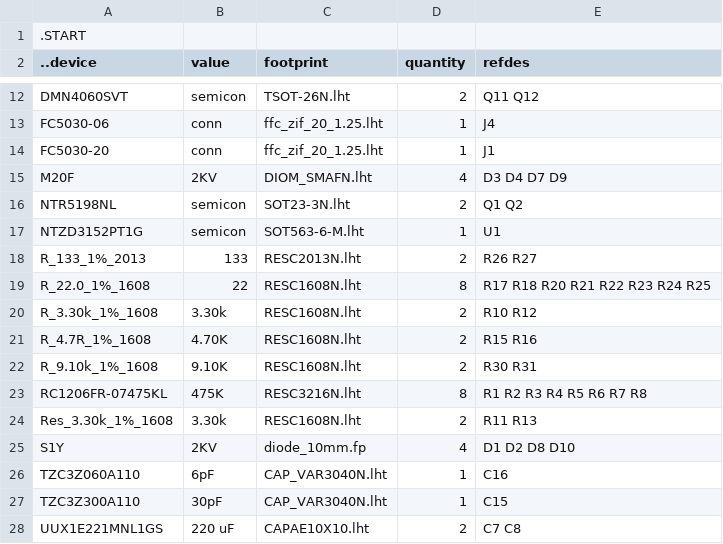
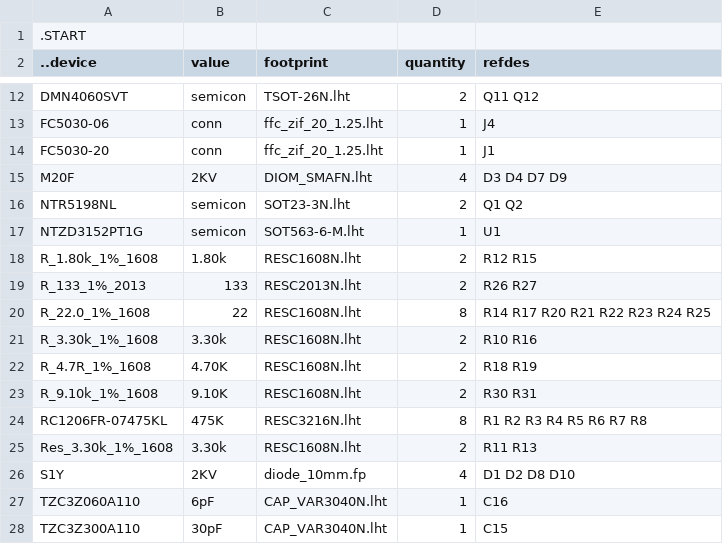
Before and after one commit to kanzure/culture_shock, a TSV file: hardware_schematics_layouts/kvboard.bom.tsv, drawn as a sheet; only a part is shown, gaps mark what is left out; the shorter side is filled out with more unchanged rows.

```diff
--- a/hardware_schematics_layouts/kvboard.bom.tsv
+++ b/hardware_schematics_layouts/kvboard.bom.tsv
@@ -17,6 +17,7 @@ NTR5198NL	semicon	SOT23-3N.lht	2	Q1 Q2
 NTZD3152PT1G	semicon	SOT563-6-M.lht	1	U1
+R_1.80k_1%_1608	1.80k	RESC1608N.lht	2	R12 R15
 R_133_1%_2013	133	RESC2013N.lht	2	R26 R27
-R_22.0_1%_1608	22	RESC1608N.lht	8	R17 R18 R20 R21 R22 R23 R24 R25
-R_3.30k_1%_1608	3.30k	RESC1608N.lht	2	R10 R12
-R_4.7R_1%_1608	4.70K	RESC1608N.lht	2	R15 R16
+R_22.0_1%_1608	22	RESC1608N.lht	8	R14 R17 R20 R21 R22 R23 R24 R25
+R_3.30k_1%_1608	3.30k	RESC1608N.lht	2	R10 R16
+R_4.7R_1%_1608	4.70K	RESC1608N.lht	2	R18 R19
 R_9.10k_1%_1608	9.10K	RESC1608N.lht	2	R30 R31
```
Also changed, not shown: hardware_schematics_layouts/pyflex_f401_boost.bom.tsv, 7 other files.
